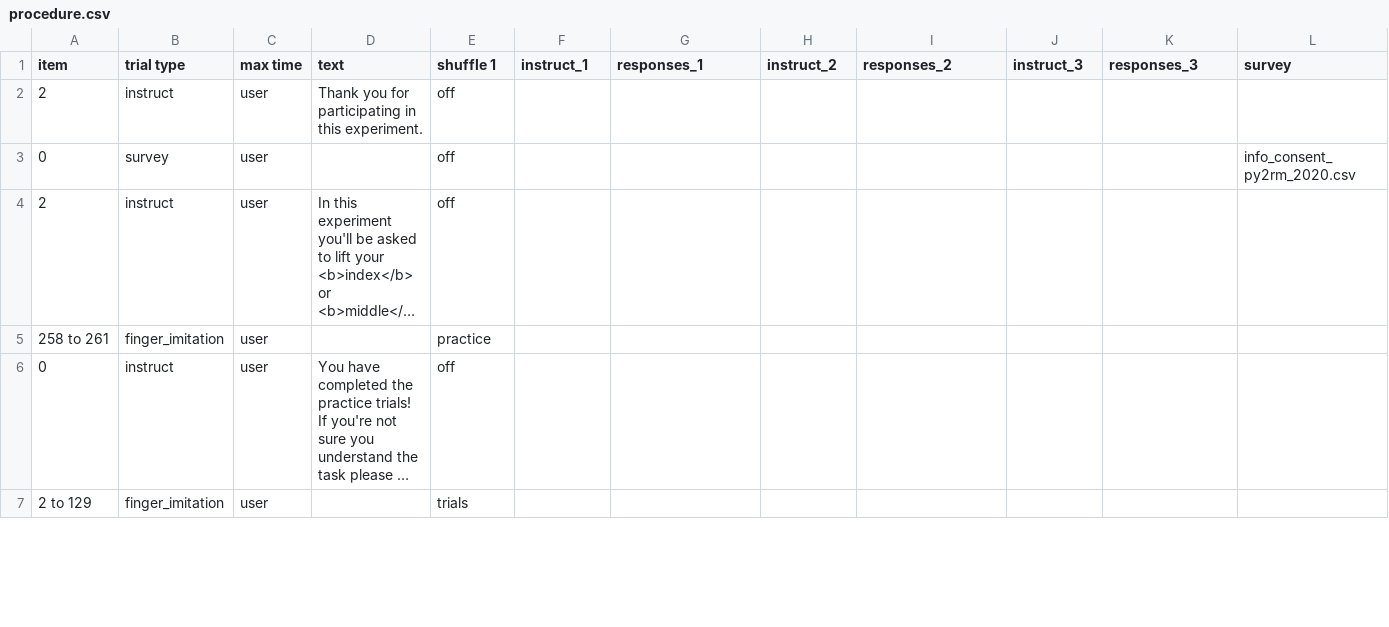
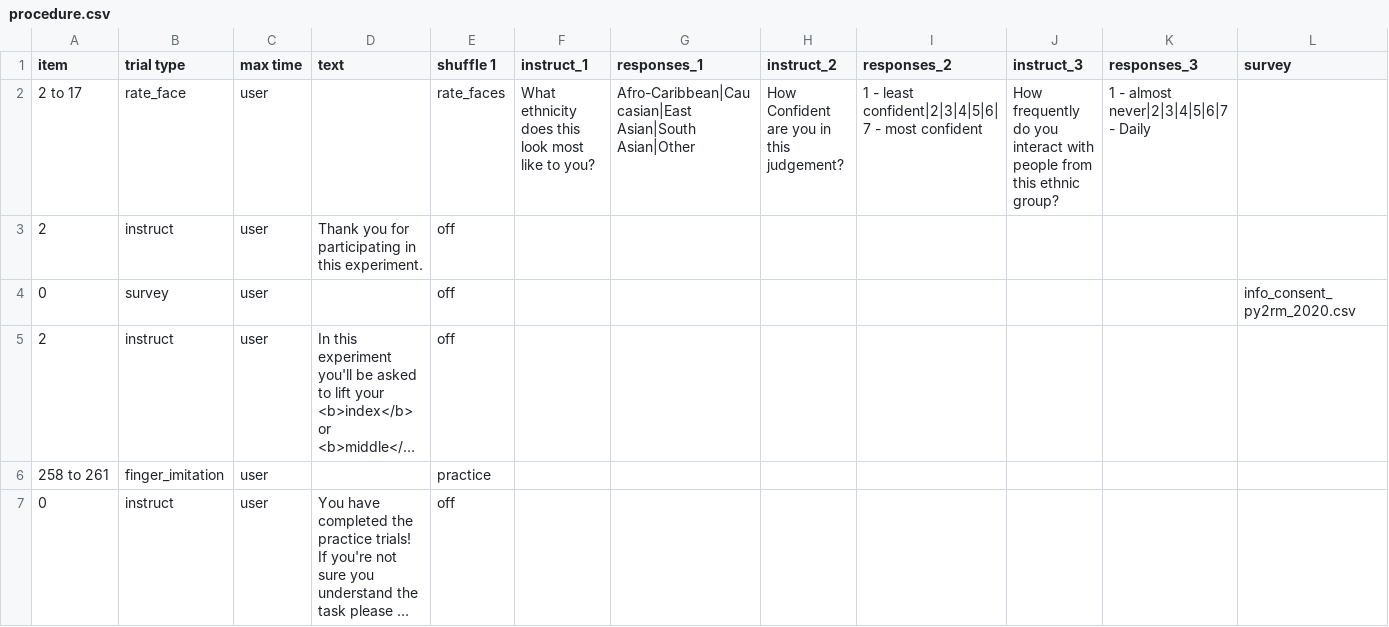
Before and after one commit to anthonyhaffey/py2rm-collector, a CSV file: web/User/Experiments/py2rm-spring-2020/procedure.csv, drawn as a sheet; only a part is shown; the shorter side is filled out with more unchanged rows; long unchanged cells end in …; rows hold the shown columns only; the diff covers the shown part only; the diff names each change by its address in the sheet, - before the commit and + after, or states it on an @@ line.

Commit message:
instruction fixes

```diff
--- a/web/User/Experiments/py2rm-spring-2020/procedure.csv
+++ b/web/User/Experiments/py2rm-spring-2020/procedure.csv
+row 2: 2 to 17 | rate_face | user |  | rate_faces | What ethnicity does this look most like to you? | Afro-Caribbean|Caucasian|East Asian|South Asian|Other | How Confident are you in this judgement? | 1 - least confident|2|3|4|5|6|7 - most confident | How frequently do you interact with people from this ethnic group? | 1 - almost never|2|3|4|5|6|7 - Daily
```
Also changed, not shown: 1 edited cell elsewhere in this file, 3 other files.
